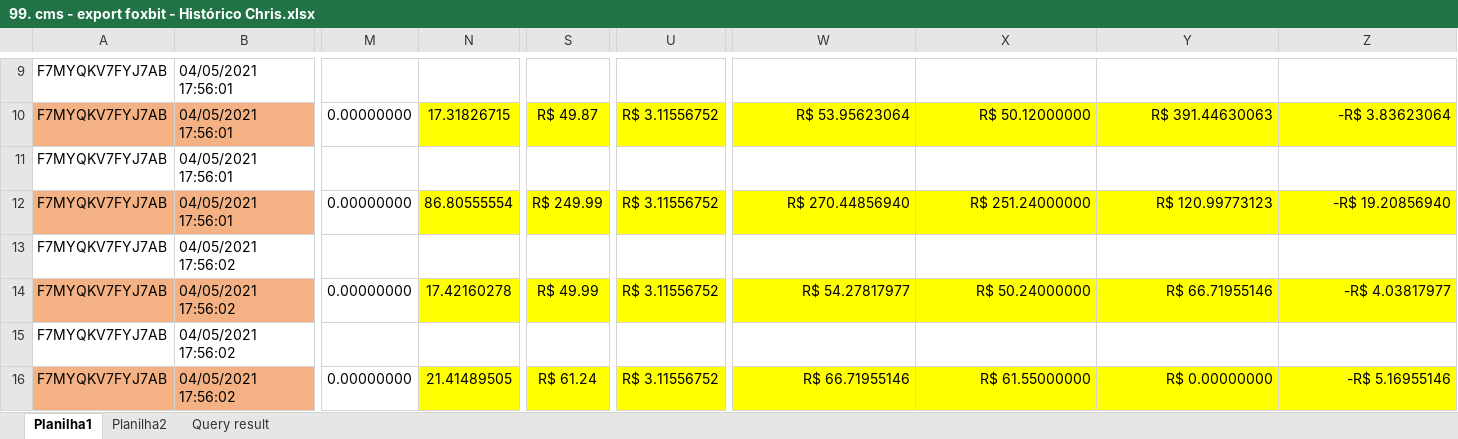
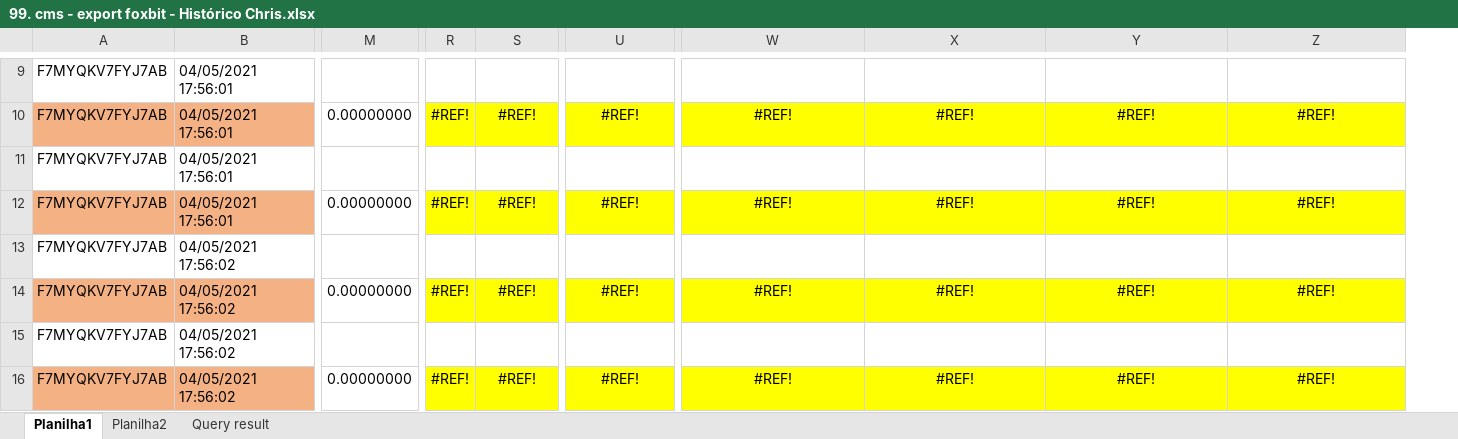
Before and after one commit to ChrisMarSilva/cms-golang, an Excel workbook: cms.golang.tnb.cripo/docs/99. cms - export foxbit - Histórico Chris.xlsx, sheet Planilha1, drawn as a sheet; only a part is shown, gaps mark what is left out; values as stored, in another font and other column widths than the file's, no borders; removed rows and columns are numbered as before the commit, all else as after; the diff covers the shown part only; the diff names each change by its address in the sheet, - before the commit and + after, or states it on an @@ line.

Commit message:
Ajuestes tnb cripo

```diff
--- a/cms.golang.tnb.cripo/docs/99. cms - export foxbit - Histórico Chris.xlsx (sheet Planilha1)
+++ b/cms.golang.tnb.cripo/docs/99. cms - export foxbit - Histórico Chris.xlsx (sheet Planilha1)
-column N, rows 10-16: 17.31826715 |  | 86.80555554 |  | 17.42160278 |  | 21.41489505
+column R, rows 10-16: #REF! |  | #REF! |  | #REF! |  | #REF!
-S10: R$ 49.87
+S10: #REF!
-U10: R$ 3.11556752
+U10: #REF!
-W10: R$ 53.95623064
+W10: #REF!
-W10:Z10 alignment: right
+W10:Z10 alignment: center
-X10: R$ 50.12000000
+X10: #REF!
-Y10: R$ 391.44630063
+Y10: #REF!
-Z10: -R$ 3.83623064
+Z10: #REF!
-S12: R$ 249.99
+S12: #REF!
-U12: R$ 3.11556752
+U12: #REF!
-W12: R$ 270.44856940
+W12: #REF!
-W12:Z12 alignment: right
+W12:Z12 alignment: center
-X12: R$ 251.24000000
+X12: #REF!
-Y12: R$ 120.99773123
+Y12: #REF!
-Z12: -R$ 19.20856940
+Z12: #REF!
-S14: R$ 49.99
+S14: #REF!
-U14: R$ 3.11556752
+U14: #REF!
-W14: R$ 54.27817977
+W14: #REF!
-W14:Z14 alignment: right
+W14:Z14 alignment: center
-X14: R$ 50.24000000
+X14: #REF!
-Y14: R$ 66.71955146
+Y14: #REF!
-Z14: -R$ 4.03817977
+Z14: #REF!
-S16: R$ 61.24
+S16: #REF!
-U16: R$ 3.11556752
+U16: #REF!
-W16: R$ 66.71955146
+W16: #REF!
-W16:Z16 alignment: right
+W16:Z16 alignment: center
-X16: R$ 61.55000000
+X16: #REF!
-Y16: R$ 0.00000000
+Y16: #REF!
-Z16: -R$ 5.16955146
+Z16: #REF!
```
Also changed, not shown: 25 edited cells and cell formats elsewhere in this sheet, sheet Planilha2, formulas that keep their value, 1 other file.
